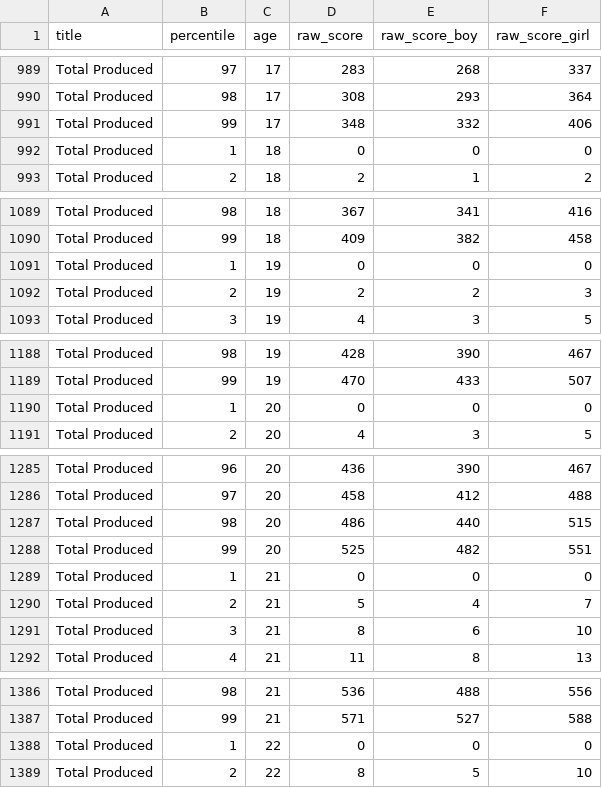
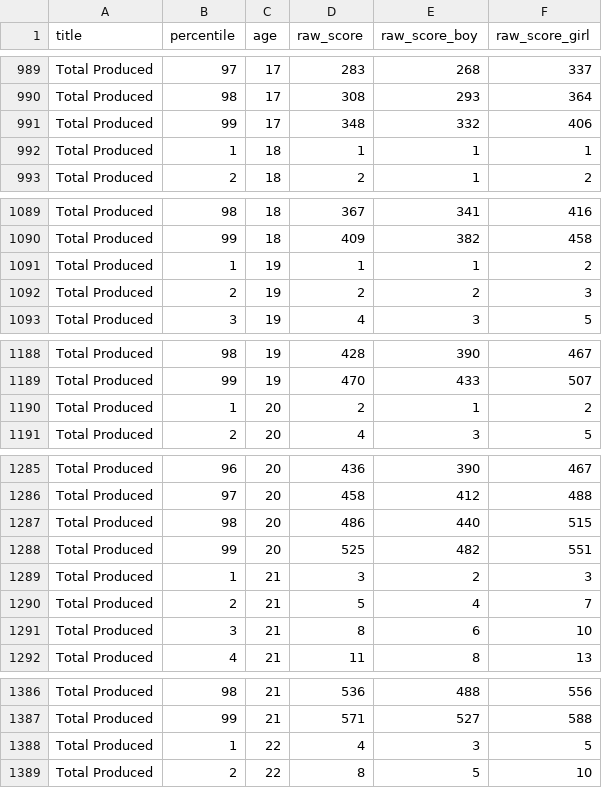
Before and after one commit to langcog/web-cdi, a CSV file: webcdi/cdi_forms/form_data/benchmarking/English_CAT_benchmark.csv, drawn as a sheet; only a part is shown, gaps mark what is left out; the diff covers the shown part only.

Commit message:
English CAT Benchmarks

```diff
--- a/webcdi/cdi_forms/form_data/benchmarking/English_CAT_benchmark.csv
+++ b/webcdi/cdi_forms/form_data/benchmarking/English_CAT_benchmark.csv
@@ -991,3 +991,3 @@ Total Produced,98,17,308,293,364,
 Total Produced,99,17,348,332,406,
-Total Produced,1,18,0,0,0,
+Total Produced,1,18,1,1,1,
 Total Produced,2,18,2,1,2,
@@ -1090,3 +1090,3 @@ Total Produced,98,18,367,341,416,
 Total Produced,99,18,409,382,458,
-Total Produced,1,19,0,0,0,
+Total Produced,1,19,1,1,2,
 Total Produced,2,19,2,2,3,
@@ -1189,3 +1189,3 @@ Total Produced,98,19,428,390,467,
 Total Produced,99,19,470,433,507,
-Total Produced,1,20,0,0,0,
+Total Produced,1,20,2,1,2,
 Total Produced,2,20,4,3,5,
@@ -1288,3 +1288,3 @@ Total Produced,98,20,486,440,515,
 Total Produced,99,20,525,482,551,
-Total Produced,1,21,0,0,0,
+Total Produced,1,21,3,2,3,
 Total Produced,2,21,5,4,7,
@@ -1387,3 +1387,3 @@ Total Produced,98,21,536,488,556,
 Total Produced,99,21,571,527,588,
-Total Produced,1,22,0,0,0,
+Total Produced,1,22,4,3,5,
 Total Produced,2,22,8,5,10,
```
Also changed, not shown: 43 edited cells elsewhere in this file, 1 other file.
